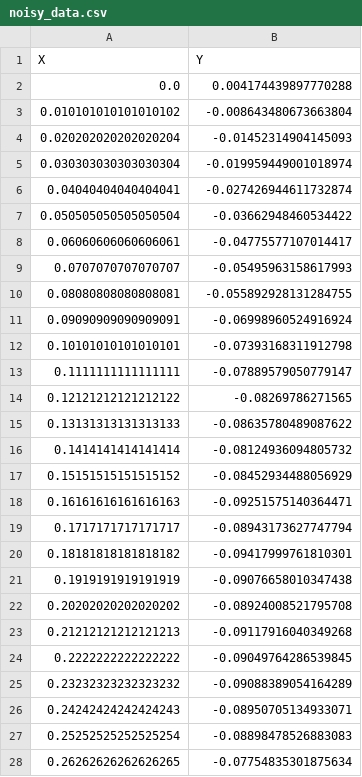
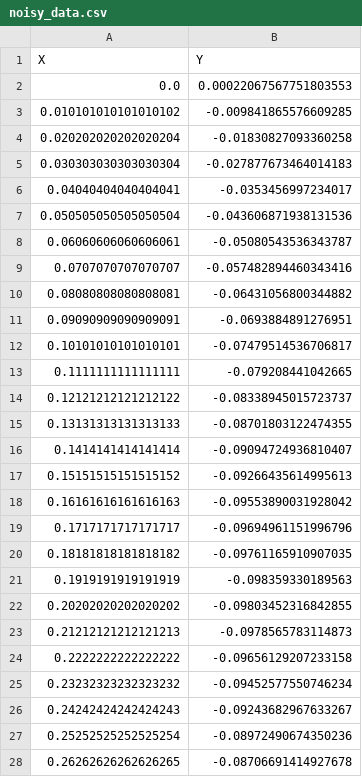
Before and after one commit to flatironinstitute/sciware, a CSV file: 19_Profiling/julia_example/data/noisy_data.csv, drawn as a sheet; only a part is shown; the diff covers the shown part only.

Commit message:
19_Profiling: Cleaning up the Julia examples

```diff
--- a/19_Profiling/julia_example/data/noisy_data.csv
+++ b/19_Profiling/julia_example/data/noisy_data.csv
@@ -1,28 +1,28 @@
 X,Y
-0.0,0.004174439897770288
-0.010101010101010102,-0.008643480673663804
-0.020202020202020204,-0.01452314904145093
-0.030303030303030304,-0.019959449001018974
-0.04040404040404041,-0.027426944611732874
-0.050505050505050504,-0.03662948460534422
-0.06060606060606061,-0.04775577107014417
-0.0707070707070707,-0.05495963158617993
-0.08080808080808081,-0.055892928131284755
-0.09090909090909091,-0.06998960524916924
-0.10101010101010101,-0.07393168311912798
-0.1111111111111111,-0.07889579050779147
-0.12121212121212122,-0.08269786271565
-0.13131313131313133,-0.08635780489087622
-0.1414141414141414,-0.08124936094805732
-0.15151515151515152,-0.08452934488056929
-0.16161616161616163,-0.09251575140364471
-0.1717171717171717,-0.08943173627747794
-0.18181818181818182,-0.09417999761810301
-0.1919191919191919,-0.09076658010347438
-0.20202020202020202,-0.08924008521795708
-0.21212121212121213,-0.09117916040349268
-0.2222222222222222,-0.09049764286539845
-0.23232323232323232,-0.09088389054164289
-0.24242424242424243,-0.08950705134933071
-0.25252525252525254,-0.08898478526883083
-0.26262626262626265,-0.07754835301875634
+0.0,0.00022067567751803553
+0.010101010101010102,-0.009841865576609285
+0.020202020202020204,-0.01830827093360258
+0.030303030303030304,-0.027877673464014183
+0.04040404040404041,-0.0353456997234017
+0.050505050505050504,-0.043606871938131536
+0.06060606060606061,-0.05080543536343787
+0.0707070707070707,-0.057482894460343416
+0.08080808080808081,-0.06431056800344882
+0.09090909090909091,-0.0693884891276951
+0.10101010101010101,-0.07479514536706817
+0.1111111111111111,-0.079208441042665
+0.12121212121212122,-0.08338945015723737
+0.13131313131313133,-0.08701803122474355
+0.1414141414141414,-0.09094724936810407
+0.15151515151515152,-0.09266435614995613
+0.16161616161616163,-0.09553890031928042
+0.1717171717171717,-0.09694961151996796
+0.18181818181818182,-0.09761165910907035
+0.1919191919191919,-0.098359330189563
+0.20202020202020202,-0.09803452316842855
+0.21212121212121213,-0.0978565783114873
+0.2222222222222222,-0.09656129207233158
+0.23232323232323232,-0.09452577550746234
+0.24242424242424243,-0.09243682967633267
+0.25252525252525254,-0.08972490674350236
+0.26262626262626265,-0.08706691414927678
```
Also changed, not shown: 73 edited cells elsewhere in this file, 8 other files.
